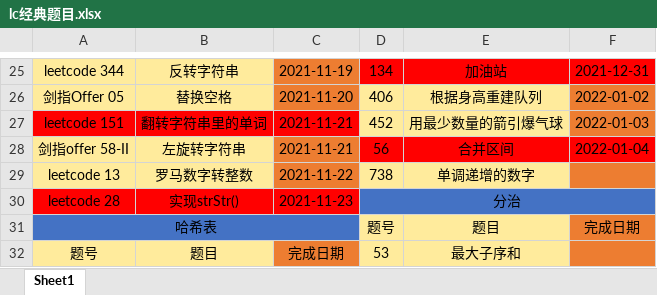
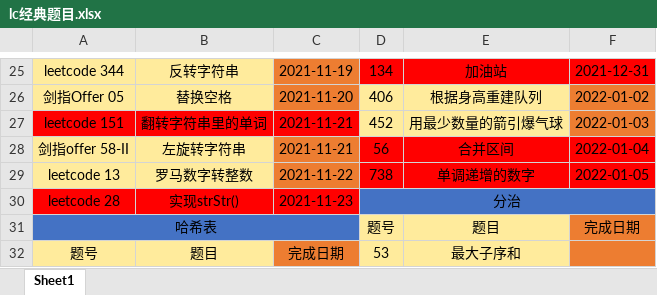
Before and after one commit to hs-zhangsan/leetcode, an Excel workbook: lc经典题目/lc经典题目.xlsx, sheet Sheet1, drawn as a sheet; only a part is shown, gaps mark what is left out; values as stored, in another font and other column widths than the file's, no borders; the diff names each change by its address in the sheet, - before the commit and + after, or states it on an @@ line.

```diff
--- a/lc经典题目/lc经典题目.xlsx (sheet Sheet1)
+++ b/lc经典题目/lc经典题目.xlsx (sheet Sheet1)
-D29:E29 fill: #FFEB9C
+D29:E29 fill: #FF0000
-F29: (empty)
+F29: 2022-01-05
-F29 fill: #ED7D31
+F29 fill: #FF0000
```
Also changed, not shown: 1 other file.
